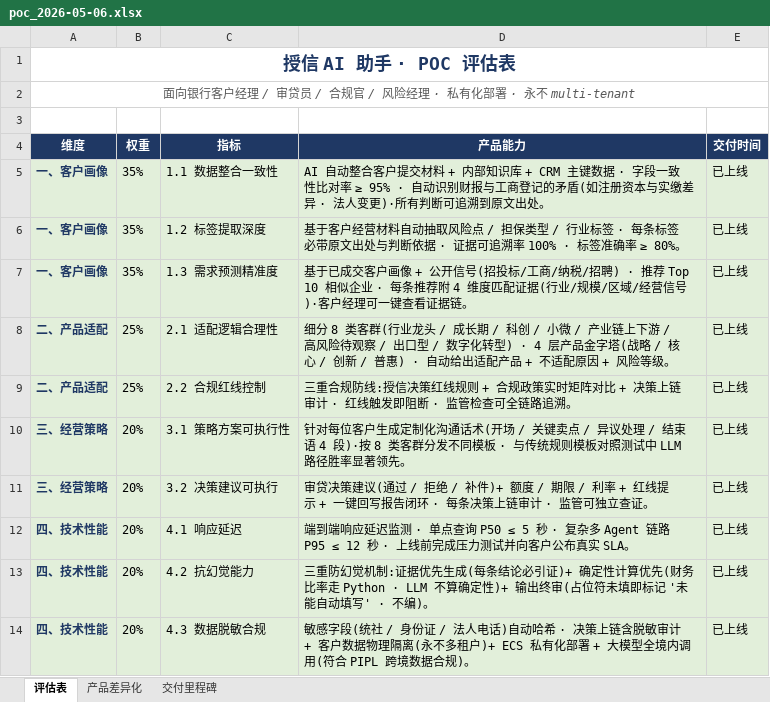
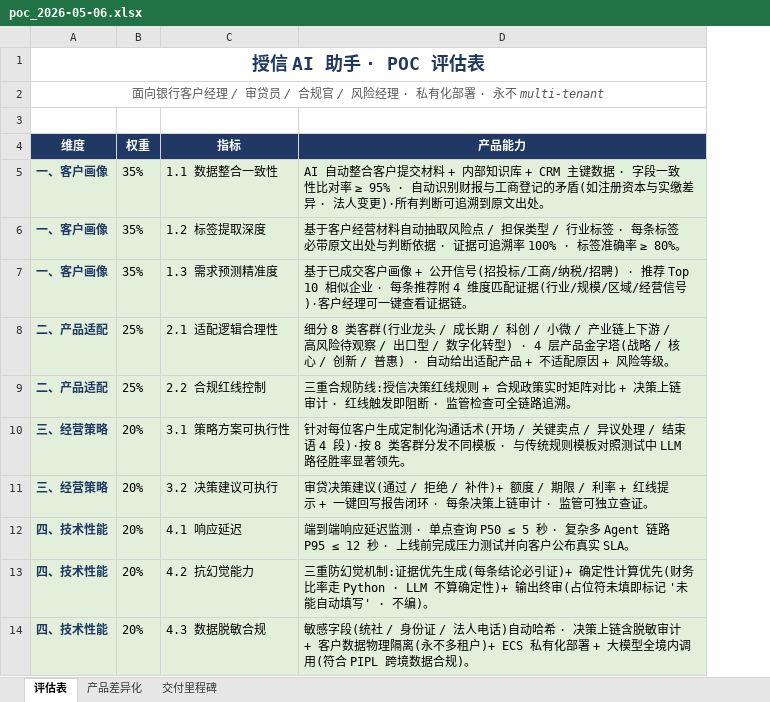
Before and after one commit to smithdosarah-coder/lliuye, an Excel workbook: docs/poc_2026-05-06.xlsx, sheet 评估表, drawn as a sheet; values as stored, in another font and other column widths than the file's, no borders; the diff names each change by its address in the sheet, - before the commit and + after, or states it on an @@ line.

```diff
--- a/docs/poc_2026-05-06.xlsx (sheet 评估表)
+++ b/docs/poc_2026-05-06.xlsx (sheet 评估表)
-column E (交付时间), rows 5-14: all 已上线
```
